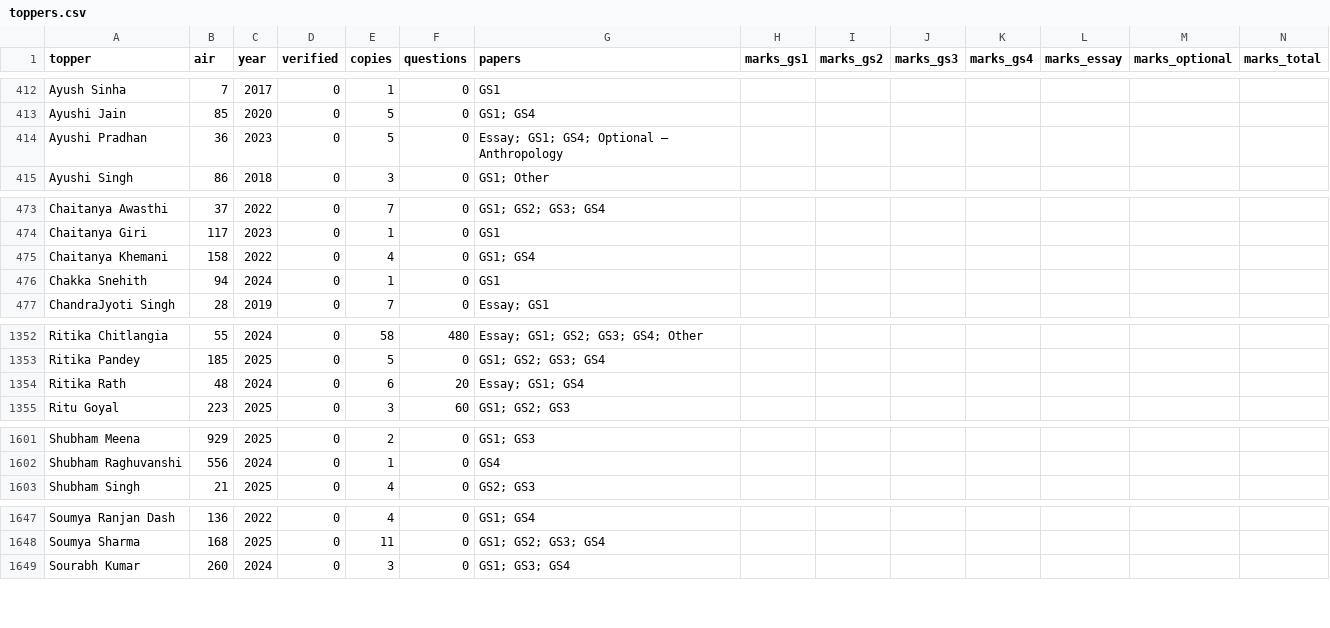
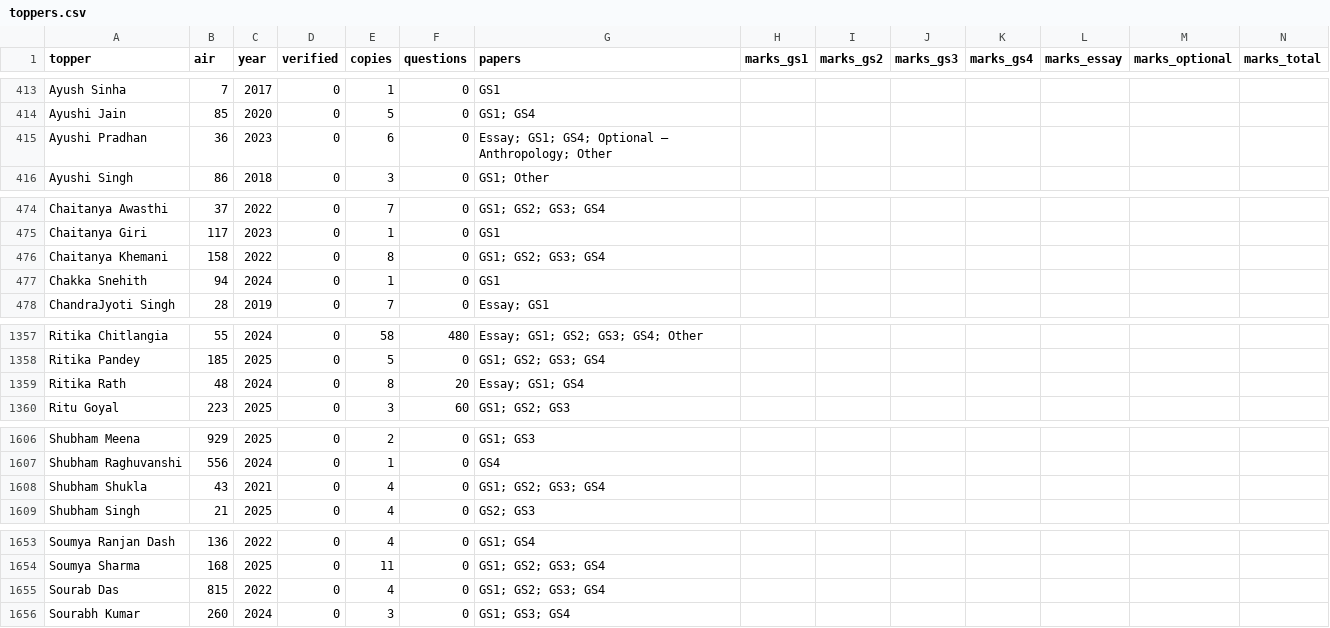
Before and after one commit to hashin/topperscopy, a CSV file: dataset/toppers.csv, drawn as a sheet; only a part is shown, gaps mark what is left out; addresses are those after the commit; rows hold the shown columns only; the diff covers the shown part only; the diff names each change by its address in the sheet, - before the commit and + after, or states it on an @@ line.

Commit message:
Add 32 toppers copies from IAS Gyan (10 toppers, 2021-2024)
GS1-4/Essay direct PDFs, some hosted on IAS Gyan's own CDN and some
mirrored via aptiplus.in.

```diff
--- a/dataset/toppers.csv
+++ b/dataset/toppers.csv
-E415 (copies): 5
+E415 (copies): 6
-G415 (papers): Essay; GS1; GS4; Optional — Anthropology
+G415 (papers): Essay; GS1; GS4; Optional — Anthropology; Other
-E476 (copies): 4
+E476 (copies): 8
-G476 (papers): GS1; GS4
+G476 (papers): GS1; GS2; GS3; GS4
-E1359 (copies): 6
+E1359 (copies): 8
+row 1608: Shubham Shukla | 43 | 2021 | 0 | 4 | 0 | GS1; GS2; GS3; GS4
+row 1655: Sourab Das | 815 | 2022 | 0 | 4 | 0 | GS1; GS2; GS3; GS4
```
Also changed, not shown: 5 added rows elsewhere in this file, 10 other files.
